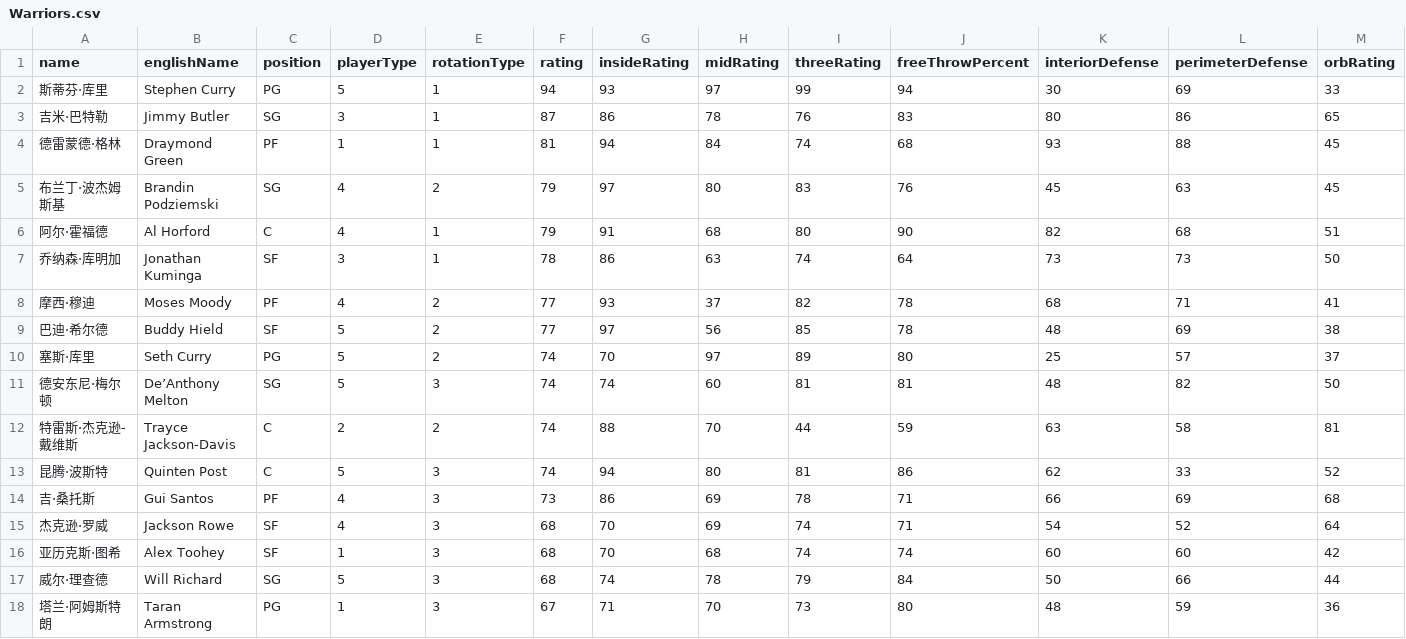
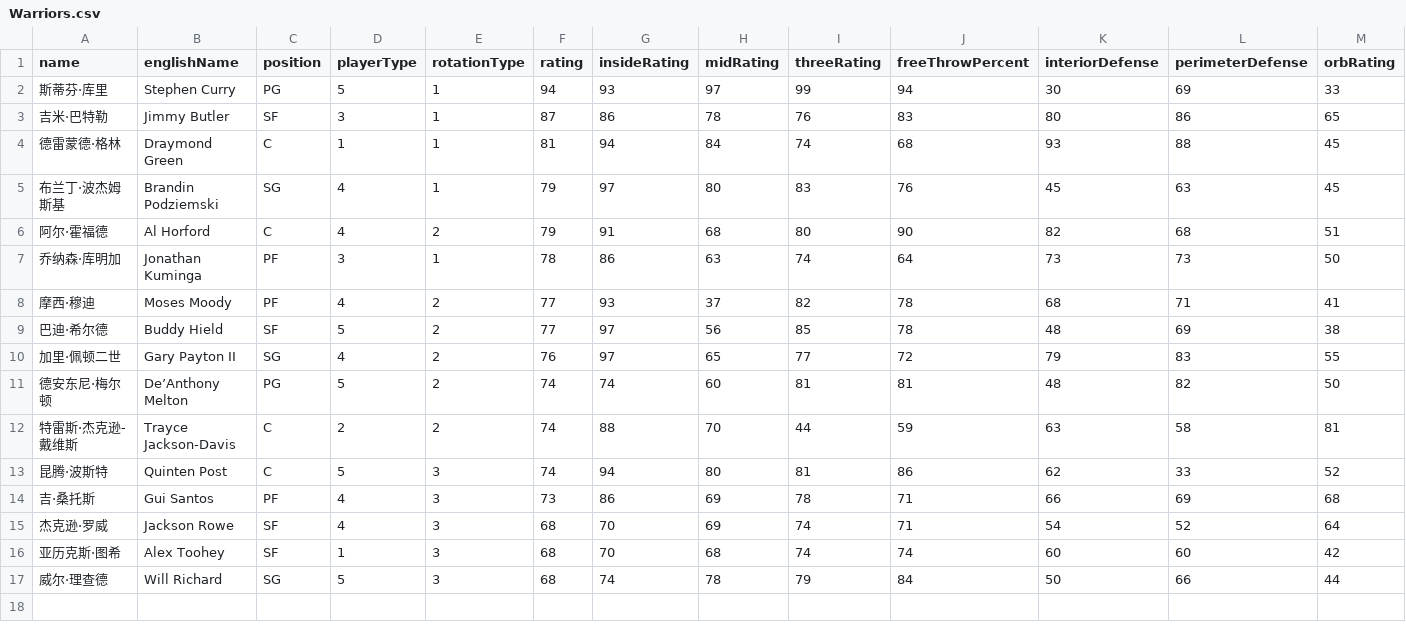
Before and after one commit to MikeYan01/NBA-sim, a CSV file: database/roster/Warriors.csv, drawn as a sheet; only a part is shown; removed rows and columns are numbered as before the commit, all else as after; rows hold the shown columns only; the diff names each change by its address in the sheet, - before the commit and + after, or states it on an @@ line.

```diff
--- a/database/roster/Warriors.csv
+++ b/database/roster/Warriors.csv
-C3 (position): SG
+C3 (position): SF
-C4 (position): PF
+C4 (position): C
-E5 (rotationType): 2
+E5 (rotationType): 1
-E6 (rotationType): 1
+E6 (rotationType): 2
-C7 (position): SF
+C7 (position): PF
-row 10: 塞斯·库里 | Seth Curry | PG | 5 | 2 | 74 | 70 | 97 | 89 | 80 | 25 | 57 | 37
+row 10: 加里·佩顿二世 | Gary Payton II | SG | 4 | 2 | 76 | 97 | 65 | 77 | 72 | 79 | 83 | 55
-C11 (position): SG
+C11 (position): PG
-E11 (rotationType): 3
+E11 (rotationType): 2
-row 18: 塔兰·阿姆斯特朗 | Taran Armstrong | PG | 1 | 3 | 67 | 71 | 70 | 73 | 80 | 48 | 59 | 36
```
Also changed, not shown: database/roster/Bulls.csv, database/roster/Hornets.csv, 18 other files.
